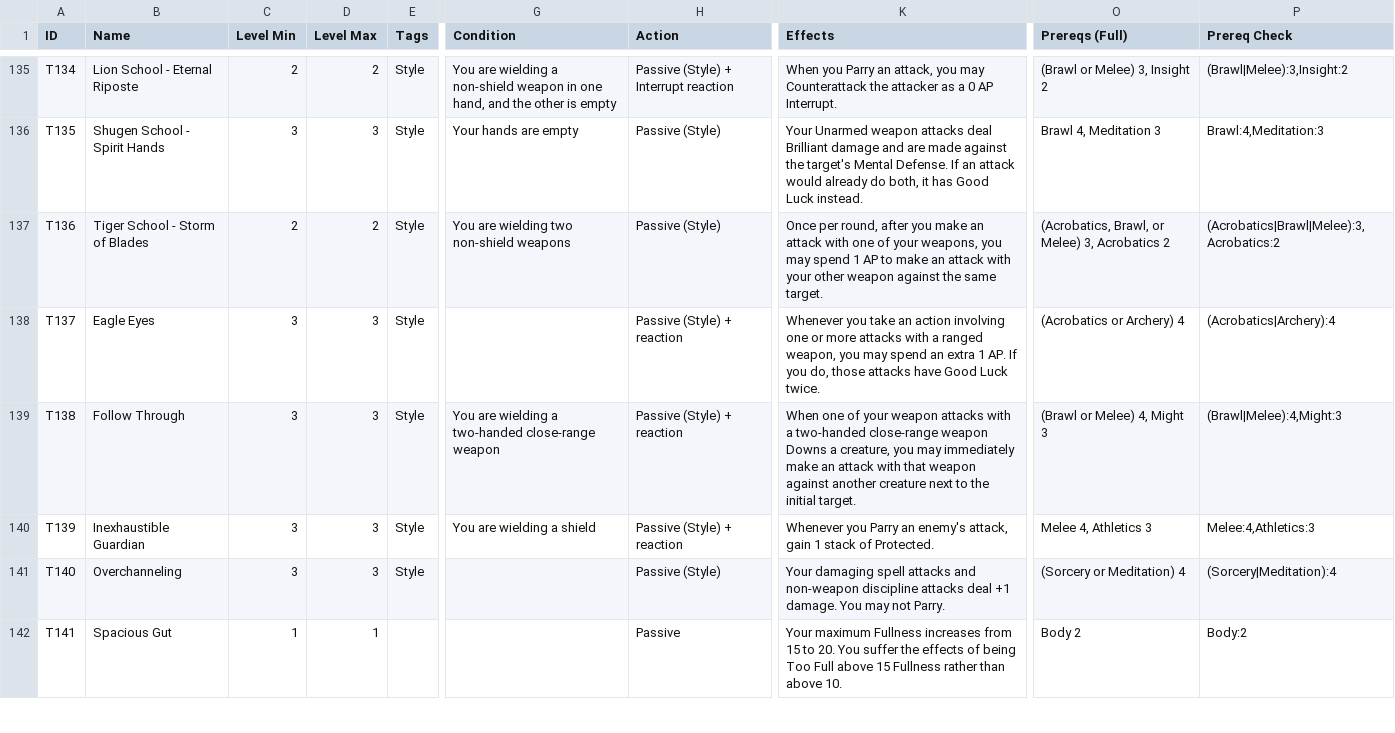
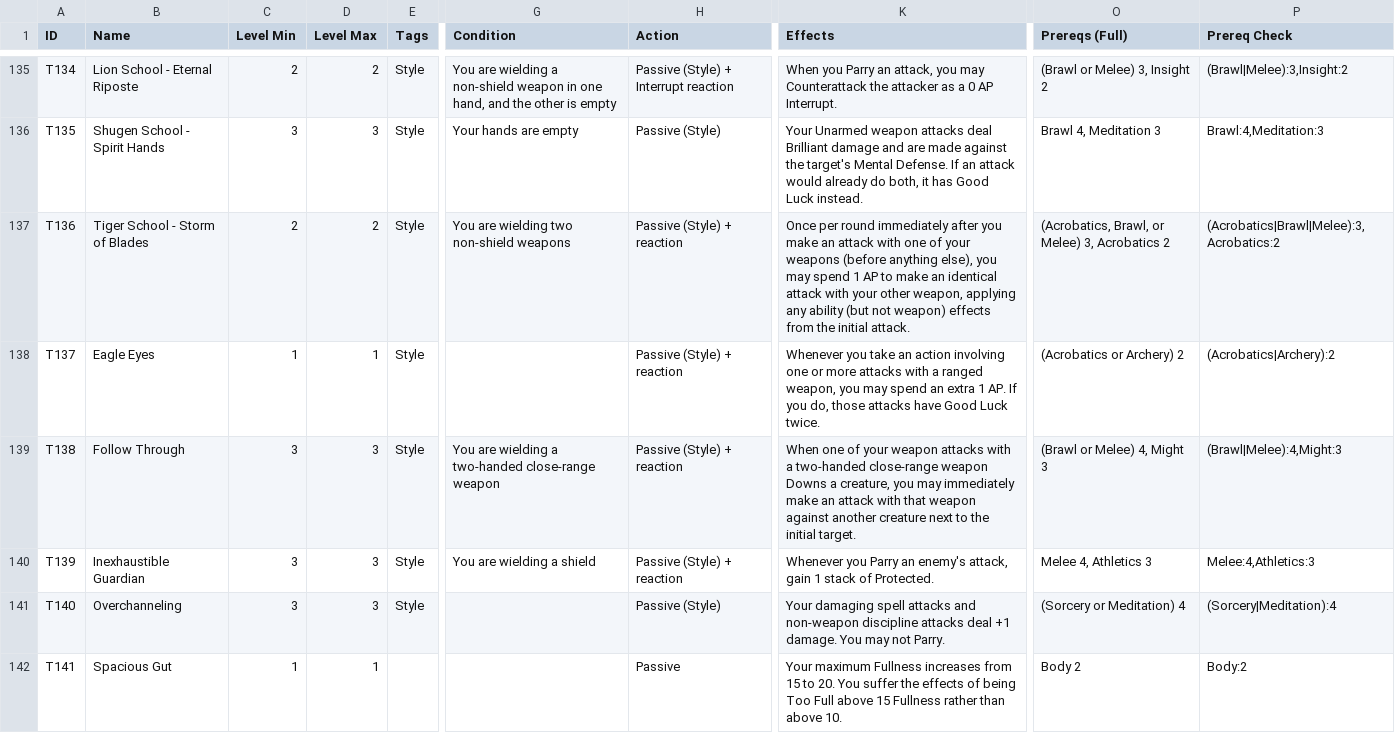
Before and after one commit to sessorach/flagonquest, a CSV file: scripts/techniques.csv, drawn as a sheet; only a part is shown, gaps mark what is left out; the diff names each change by its address in the sheet, - before the commit and + after, or states it on an @@ line.

```diff
--- a/scripts/techniques.csv
+++ b/scripts/techniques.csv
-H137 (Action): Passive (Style)
+H137 (Action): Passive (Style) + reaction
-K137 (Effects): Once per round, after you make an attack with one of your weapons, you may spend 1 AP to make an attack with your other weapon against the same target.
+K137 (Effects): Once per round immediately after you make an attack with one of your weapons (before anything else), you may spend 1 AP to make an identical attack with your other weapon, applying any ability (but not weapon) effects from the initial attack.
-C138 (Level Min): 3
+C138 (Level Min): 1
-D138 (Level Max): 3
+D138 (Level Max): 1
-O138 (Prereqs (Full)): (Acrobatics or Archery) 4
+O138 (Prereqs (Full)): (Acrobatics or Archery) 2
-P138 (Prereq Check): (Acrobatics|Archery):4
+P138 (Prereq Check): (Acrobatics|Archery):2
```
Also changed, not shown: 4 other files.
